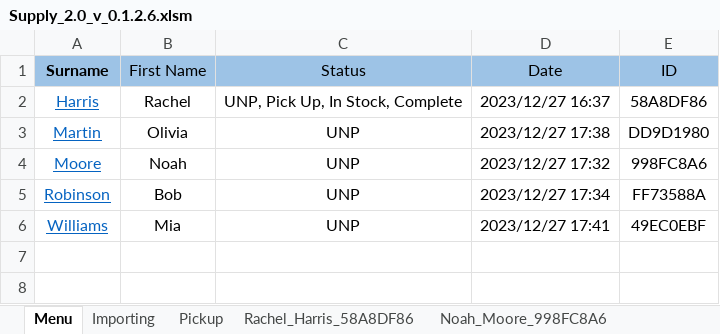
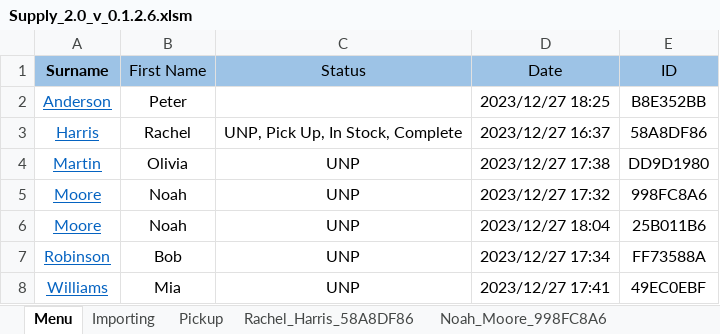
Before and after one commit to C20H12/SupplyExcel, an Excel workbook: Supply_2.0_v_0.1.2.6.xlsm, sheet Menu, drawn as a sheet; values as stored, in another font and other column widths than the file's, no borders; charts and pictures and conditional formats and table styles not drawn; the diff names each change by its address in the sheet, - before the commit and + after, or states it on an @@ line.

```diff
--- a/Supply_2.0_v_0.1.2.6.xlsm (sheet Menu)
+++ b/Supply_2.0_v_0.1.2.6.xlsm (sheet Menu)
+row 2: Anderson | Peter |  | 2023/12/27 18:25 | B8E352BB
+row 6: Moore | Noah | UNP | 2023/12/27 18:04 | 25B011B6
```
Also changed, not shown: sheet Pickup, sheet Importing, other sheet tabs, charts or pictures, 4 other files.
